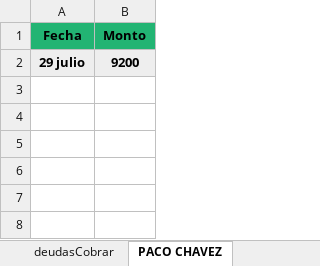
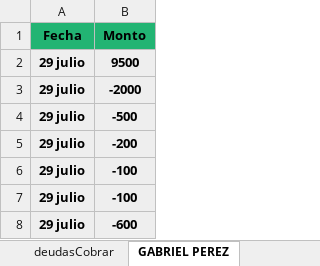
Before and after one commit to Alisbasa/EPIC-MOUNTAIN-SYSTEM, an Excel workbook: JavaApplication19/src/excel/DeudasC.xlsx, sheet GABRIEL PEREZ, drawn as a sheet; values as stored, in another font and other column widths than the file's, no borders; the diff names each change by its address in the sheet, - before the commit and + after, or states it on an @@ line.

```diff
--- a/JavaApplication19/src/excel/DeudasC.xlsx (sheet GABRIEL PEREZ)
+++ b/JavaApplication19/src/excel/DeudasC.xlsx (sheet GABRIEL PEREZ)
-sheet tab: PACO CHAVEZ
+sheet tab: GABRIEL PEREZ
-B2 (Monto): 9200
+B2 (Monto): 9500
+row 3: 29 julio | -2000
+row 4: 29 julio | -500
+row 5: 29 julio | -200
+row 6: 29 julio | -100
+row 7: 29 julio | -100
+row 8: 29 julio | -600
```
Also changed, not shown: sheet deudasCobrar, other sheet tabs, JavaApplication19/src/excel/LibrosContables.xlsx, 2 other files.
